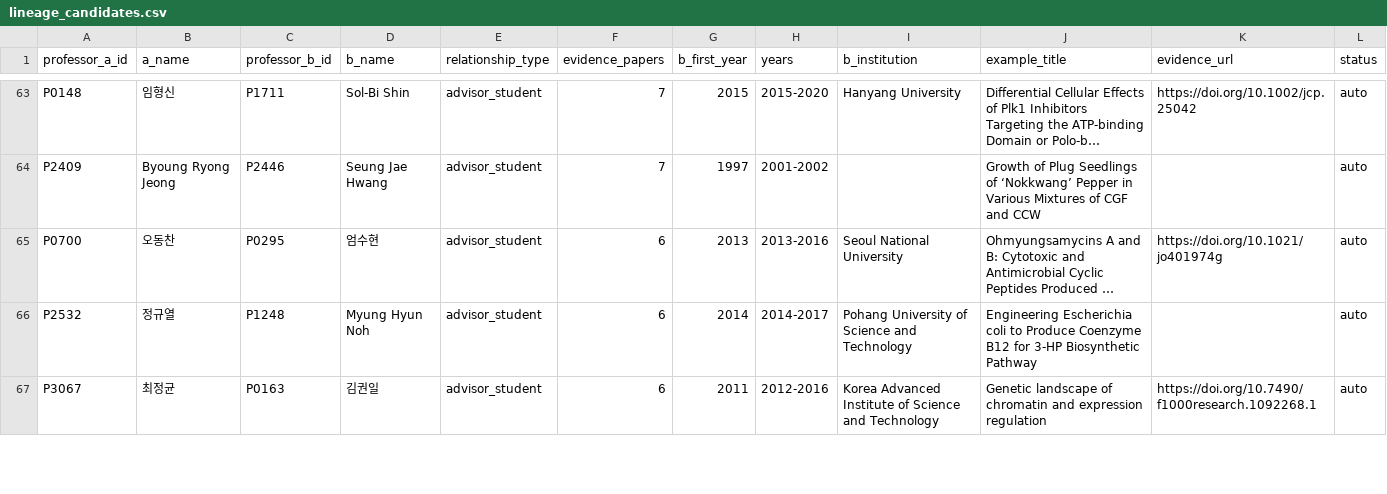
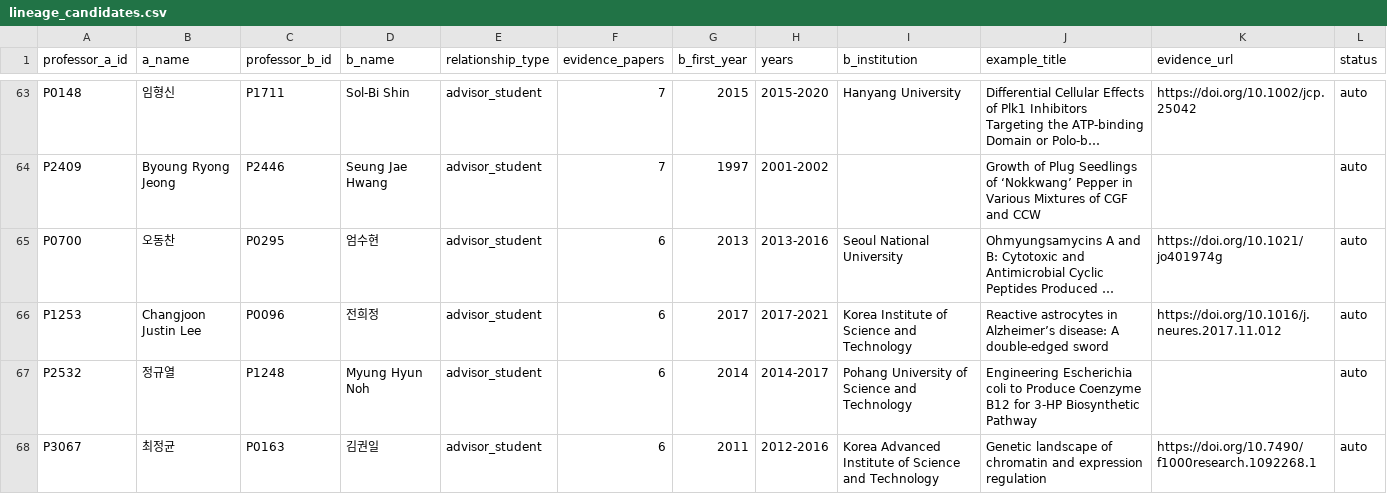
Before and after one commit to hyungjin1213-collab/about_bio, a CSV file: 0. korea bio map/output/lineage_candidates.csv, drawn as a sheet; only a part is shown, gaps mark what is left out; long unchanged cells end in …; the diff covers the shown part only; the diff names each change by its address in the sheet, - before the commit and + after, or states it on an @@ line.

```diff
--- a/0. korea bio map/output/lineage_candidates.csv
+++ b/0. korea bio map/output/lineage_candidates.csv
+row 66: P1253 | Changjoon Justin Lee | P0096 | 전희정 | advisor_student | 6 | 2017 | 2017-2021 | Korea Institute of Science and Technology | Reactive astrocytes in Alzheimer’s disease: A double-edged sword | https://doi.org/10.1016/j.neures.2017.11.012 | auto
```
Also changed, not shown: 2 added rows, 1 removed row and 3 edited cells elsewhere in this file, 0. korea bio map/output/faculty_identity_v2.csv, 0. korea bio map/output/faculty_source_errors.csv, 20 other files.
